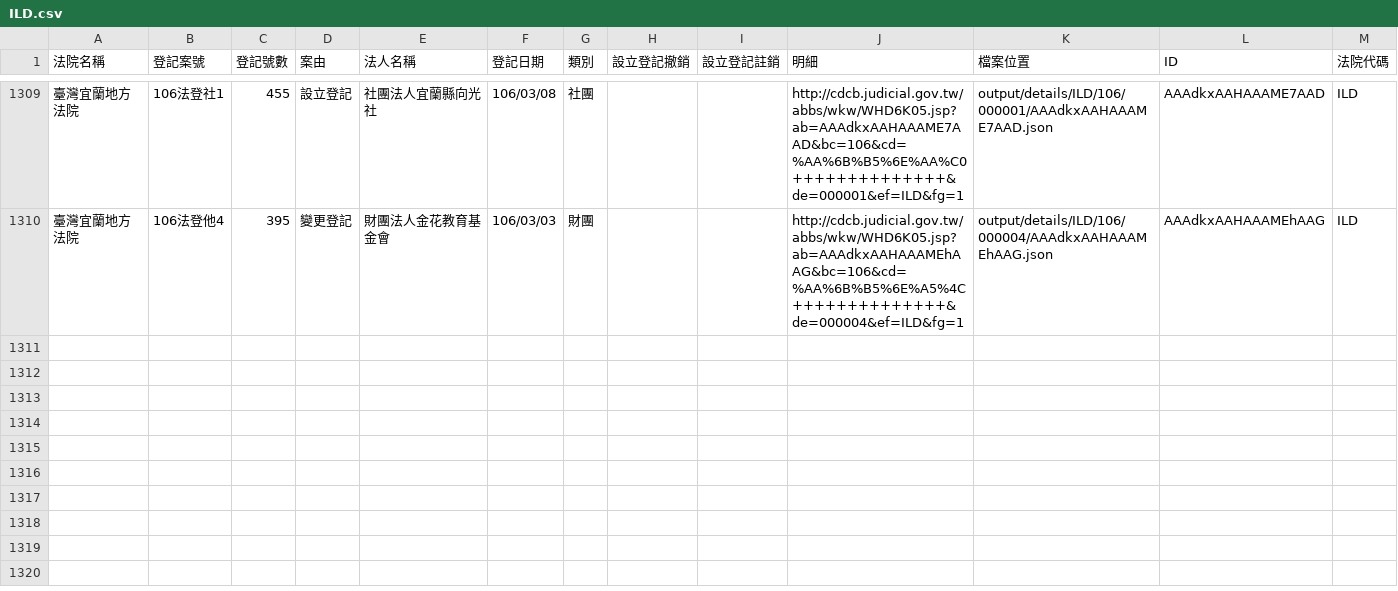
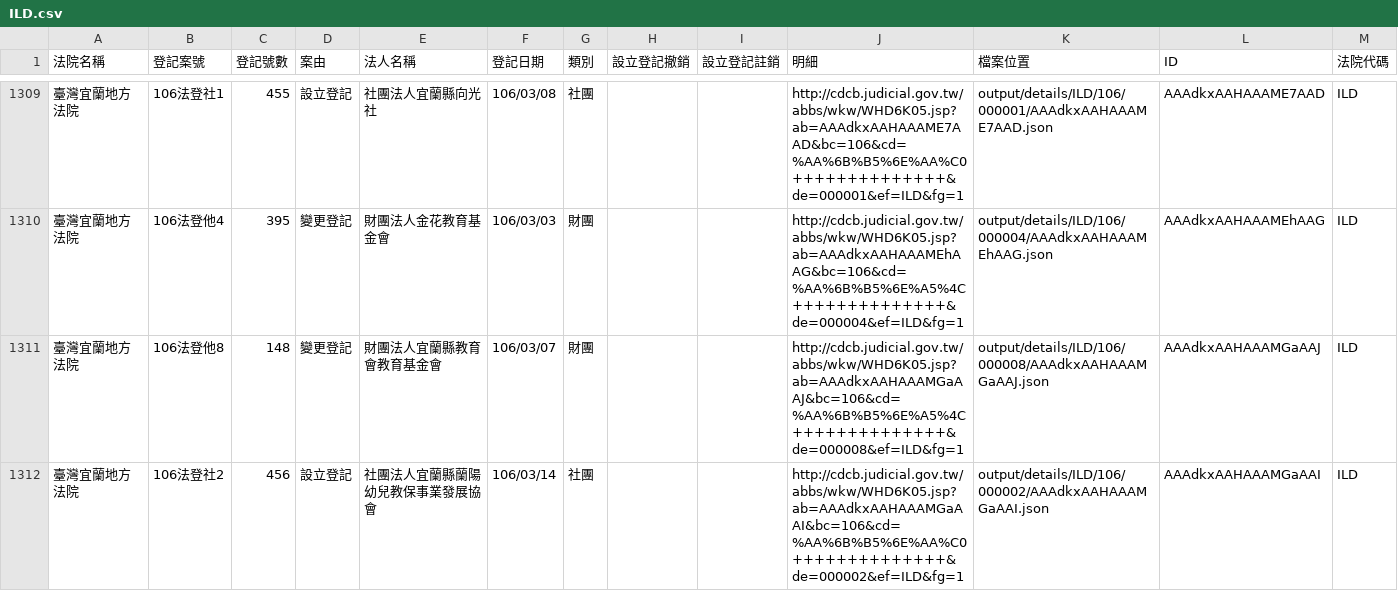
Before and after one commit to g0v/foundationtw, a CSV file: output/lists/ILD.csv, drawn as a sheet; only a part is shown, gaps mark what is left out.

Commit message:
update datasets @ 2017-03-29 02:00:01

```diff
--- a/output/lists/ILD.csv
+++ b/output/lists/ILD.csv
@@ -1310 +1310,3 @@
 臺灣宜蘭地方法院,106法登他4,395,變更登記,財團法人金花教育基金會,106/03/03,財團,,,http://cdcb.judicial.gov.tw/abbs/wkw/WHD6K05.jsp?ab=AAAdkxAAHAAAMEhAAG&bc=106&cd=%AA%6B%B5%6E%A5%4C++++++++++++++&de=000004&ef=ILD&fg=1,output/details/ILD/106/000004/AAAdkxAAHAAAMEhAAG.json,AAAdkxAAHAAAMEhAAG,ILD
+臺灣宜蘭地方法院,106法登他8,148,變更登記,財團法人宜蘭縣教育會教育基金會,106/03/07,財團,,,http://cdcb.judicial.gov.tw/abbs/wkw/WHD6K05.jsp?ab=AAAdkxAAHAAAMGaAAJ&bc=106&cd=%AA%6B%B5%6E%A5%4C++++++++++++++&de=000008&ef=ILD&fg=1,output/details/ILD/106/000008/AAAdkxAAHAAAMGaAAJ.json,AAAdkxAAHAAAMGaAAJ,ILD
+臺灣宜蘭地方法院,106法登社2,456,設立登記,社團法人宜蘭縣蘭陽幼兒教保事業發展協會,106/03/14,社團,,,http://cdcb.judicial.gov.tw/abbs/wkw/WHD6K05.jsp?ab=AAAdkxAAHAAAMGaAAI&bc=106&cd=%AA%6B%B5%6E%AA%C0++++++++++++++&de=000002&ef=ILD&fg=1,output/details/ILD/106/000002/AAAdkxAAHAAAMGaAAI.json,AAAdkxAAHAAAMGaAAI,ILD
```
Also changed, not shown: output/lists/CHD.csv, output/lists/CTD.csv, 40 other files.
